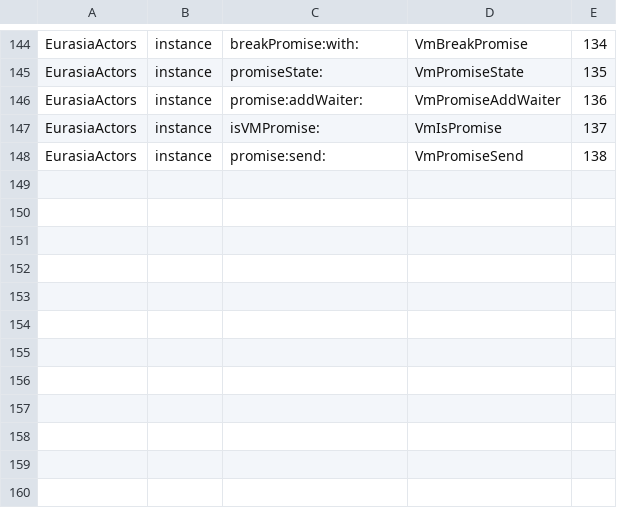
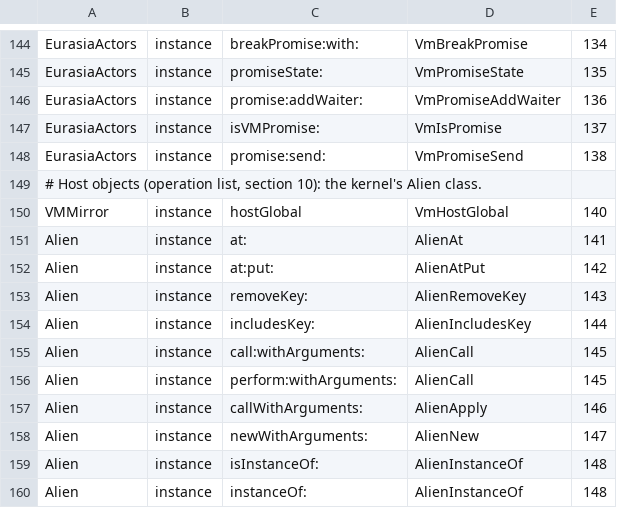
Before and after one commit to newspeaklanguage/eurasia, a TSV file: kernel/natives.tsv, drawn as a sheet; only a part is shown, gaps mark what is left out; the diff names each change by its address in the sheet, - before the commit and + after, or states it on an @@ line.

```diff
--- a/kernel/natives.tsv
+++ b/kernel/natives.tsv
+row 149: # Host objects (operation list, section 10): the kernel's Alien class.
+row 150: VMMirror | instance | hostGlobal | VmHostGlobal | 140
+row 151: Alien | instance | at: | AlienAt | 141
+row 152: Alien | instance | at:put: | AlienAtPut | 142
+row 153: Alien | instance | removeKey: | AlienRemoveKey | 143
+row 154: Alien | instance | includesKey: | AlienIncludesKey | 144
+row 155: Alien | instance | call:withArguments: | AlienCall | 145
+row 156: Alien | instance | perform:withArguments: | AlienCall | 145
+row 157: Alien | instance | callWithArguments: | AlienApply | 146
+row 158: Alien | instance | newWithArguments: | AlienNew | 147
+row 159: Alien | instance | isInstanceOf: | AlienInstanceOf | 148
+row 160: Alien | instance | instanceOf: | AlienInstanceOf | 148
```
Also changed, not shown: 9 other files.
